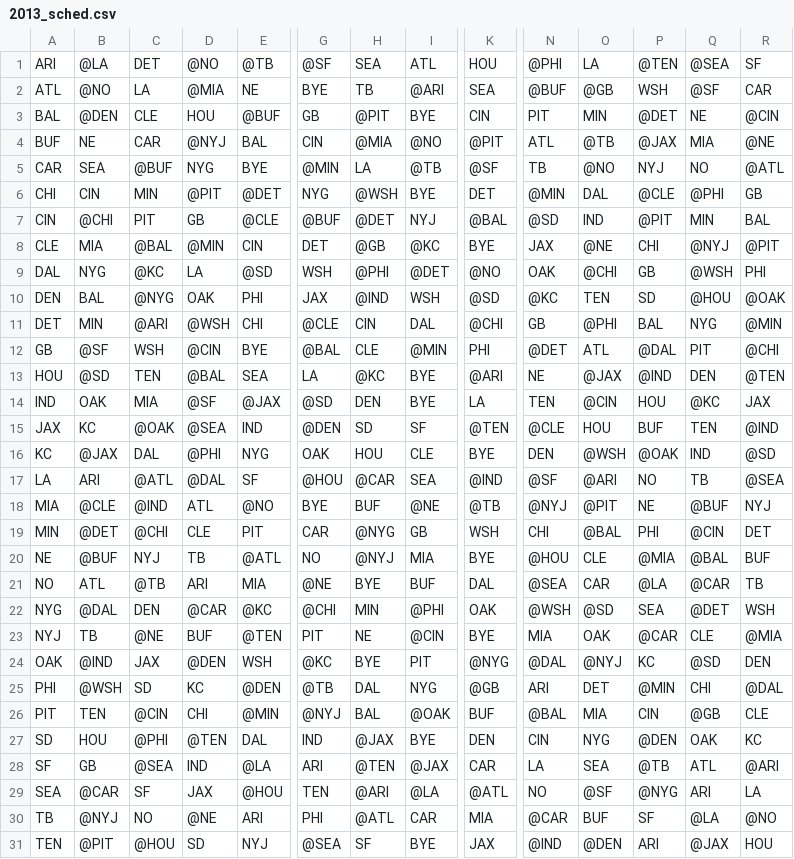
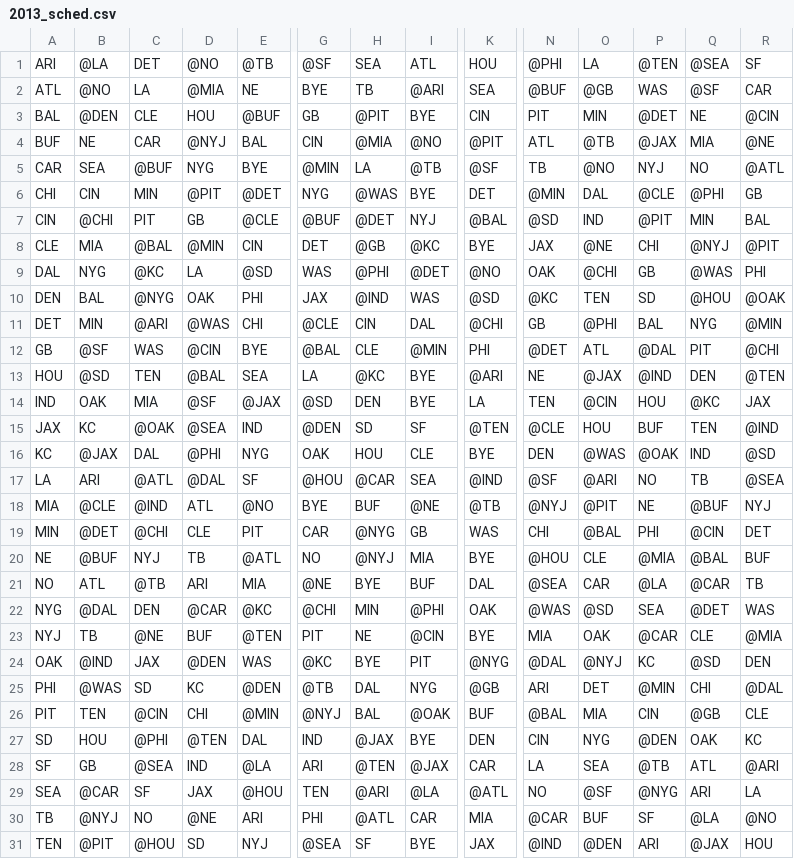
Before and after one commit to derrick2105/nflStatsProj, a CSV file: data/schedules/2013_sched.csv, drawn as a sheet; only a part is shown, gaps mark what is left out; the diff covers the shown part only; the diff names each change by its address in the sheet, - before the commit and + after, or states it on an @@ line.

```diff
--- a/data/schedules/2013_sched.csv
+++ b/data/schedules/2013_sched.csv
-P2: WSH
+P2: WAS
-H6: @WSH
+H6: @WAS
-G9: WSH
+G9: WAS
-Q9: @WSH
+Q9: @WAS
-I10: WSH
+I10: WAS
-D11: @WSH
+D11: @WAS
-C12: WSH
+C12: WAS
-O16: @WSH
+O16: @WAS
-K19: WSH
+K19: WAS
-N22: @WSH
+N22: @WAS
-R22: WSH
+R22: WAS
-E24: WSH
+E24: WAS
-B25: @WSH
+B25: @WAS
```
Also changed, not shown: 4 edited cells elsewhere in this file, data/schedules/2010_sched.csv, data/schedules/2011_sched.csv, 11 other files.
